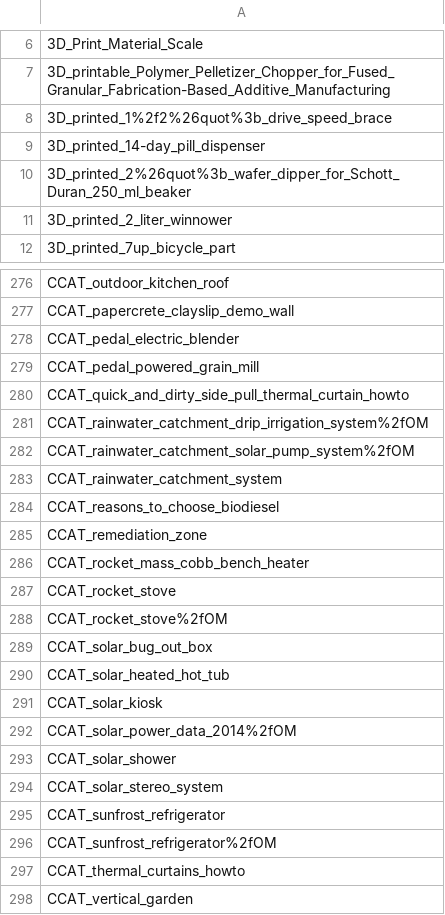
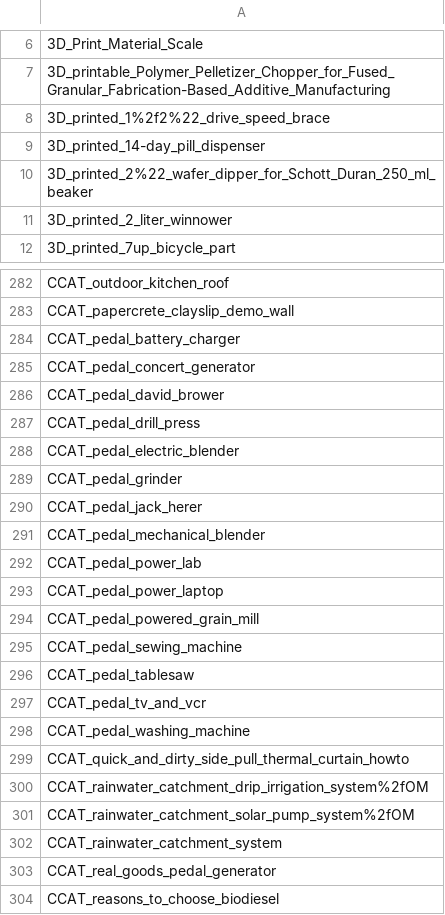
Before and after one commit to OPEN-NEXT/LOSH-Appropedia-Scraper, a CSV file: appro_proj_names.csv, drawn as a sheet; only a part is shown, gaps mark what is left out; the shorter side is filled out with more unchanged rows; the diff covers the shown part only.

```diff
--- a/appro_proj_names.csv
+++ b/appro_proj_names.csv
@@ -7,5 +7,5 @@
 3D_printable_Polymer_Pelletizer_Chopper_for_Fused_Granular_Fabrication-Based_Additive_Manufacturing
-3D_printed_1%2f2%26quot%3b_drive_speed_brace
+3D_printed_1%2f2%22_drive_speed_brace
 3D_printed_14-day_pill_dispenser
-3D_printed_2%26quot%3b_wafer_dipper_for_Schott_Duran_250_ml_beaker
+3D_printed_2%22_wafer_dipper_for_Schott_Duran_250_ml_beaker
 3D_printed_2_liter_winnower
@@ -277,4 +283,17 @@ CCAT_outdoor_kitchen_roof
 CCAT_papercrete_clayslip_demo_wall
+CCAT_pedal_battery_charger
+CCAT_pedal_concert_generator
+CCAT_pedal_david_brower
+CCAT_pedal_drill_press
 CCAT_pedal_electric_blender
+CCAT_pedal_grinder
+CCAT_pedal_jack_herer
+CCAT_pedal_mechanical_blender
+CCAT_pedal_power_lab
+CCAT_pedal_power_laptop
 CCAT_pedal_powered_grain_mill
+CCAT_pedal_sewing_machine
+CCAT_pedal_tablesaw
+CCAT_pedal_tv_and_vcr
+CCAT_pedal_washing_machine
 CCAT_quick_and_dirty_side_pull_thermal_curtain_howto
@@ -283,2 +302,3 @@ CCAT_rainwater_catchment_solar_pump_system%2fOM
 CCAT_rainwater_catchment_system
+CCAT_real_goods_pedal_generator
 CCAT_reasons_to_choose_biodiesel
```
Also changed, not shown: 7 added rows, 1 removed row and 2 edited cells elsewhere in this file, appro_yaml_urls.csv, 1 other file.
